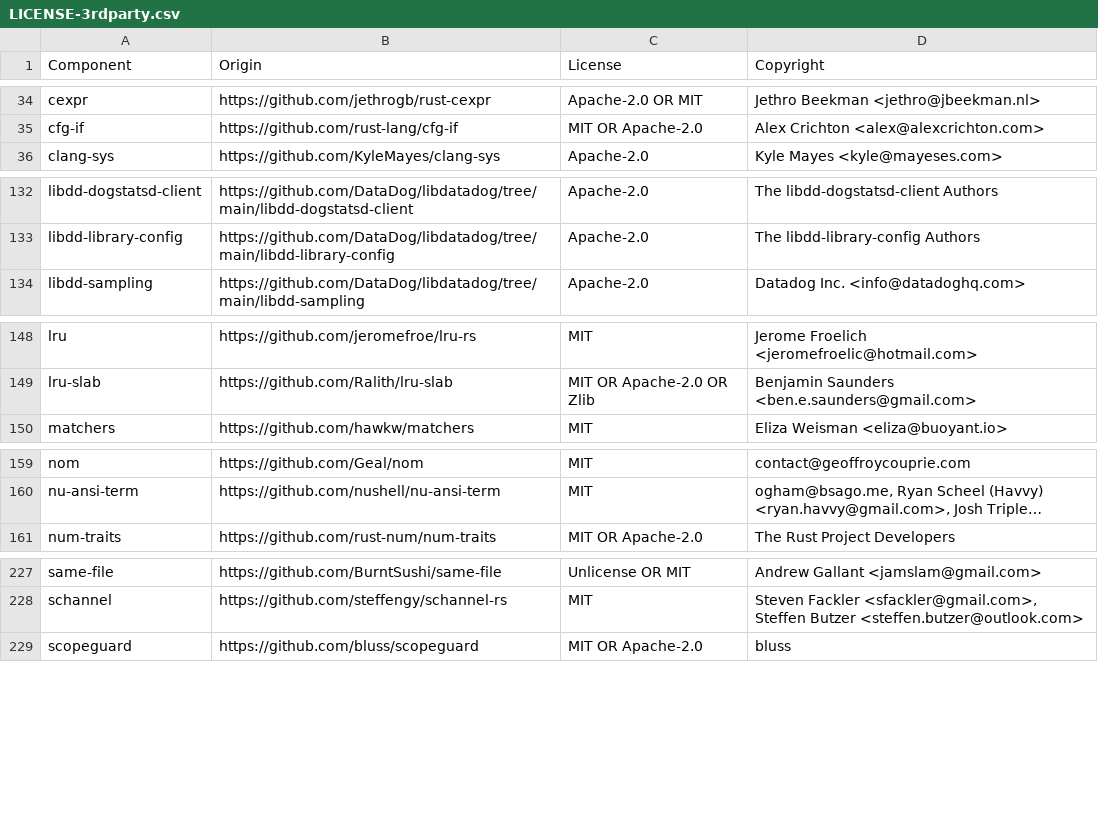
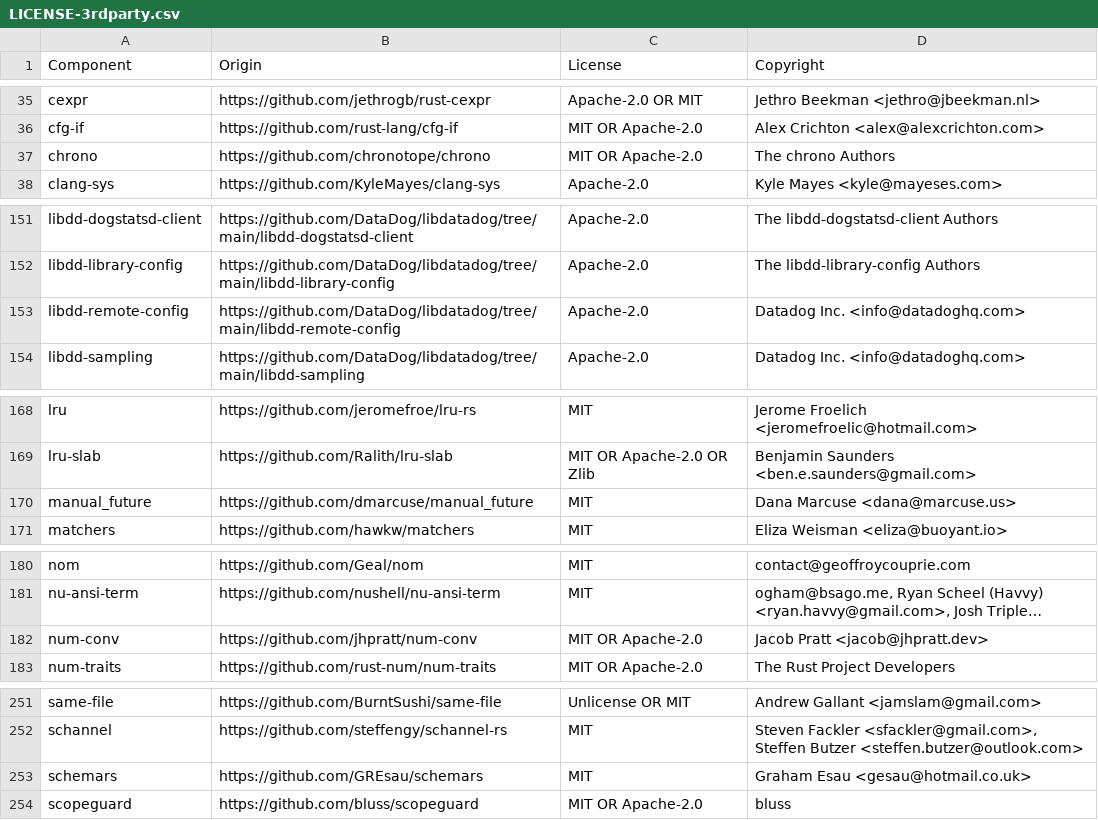
Before and after one commit to DataDog/serverless-components, a CSV file: LICENSE-3rdparty.csv, drawn as a sheet; only a part is shown, gaps mark what is left out; long unchanged cells end in …; the diff covers the shown part only; the diff names each change by its address in the sheet, - before the commit and + after, or states it on an @@ line.

Commit message:
update 3rd party license

```diff
--- a/LICENSE-3rdparty.csv
+++ b/LICENSE-3rdparty.csv
+row 37: chrono | https://github.com/chronotope/chrono | MIT OR Apache-2.0 | The chrono Authors
+row 153: libdd-remote-config | https://github.com/DataDog/libdatadog/tree/main/libdd-remote-config | Apache-2.0 | Datadog Inc. <info@datadoghq.com>
+row 170: manual_future | https://github.com/dmarcuse/manual_future | MIT | Dana Marcuse <dana@marcuse.us>
+row 182: num-conv | https://github.com/jhpratt/num-conv | MIT OR Apache-2.0 | Jacob Pratt <jacob@jhpratt.dev>
+row 253: schemars | https://github.com/GREsau/schemars | MIT | Graham Esau <gesau@hotmail.co.uk>
```
Also changed, not shown: 34 added rows and 1 removed row elsewhere in this file.
